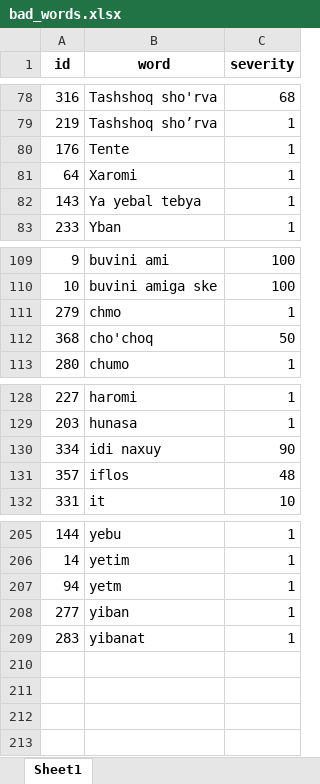
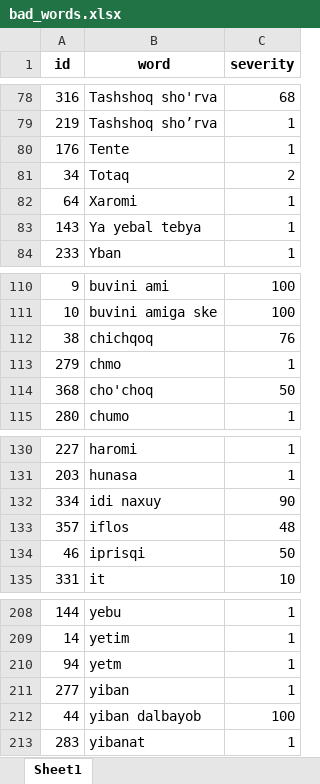
Before and after one commit to milliytech/uzbek-badwords, an Excel workbook: resources/bad_words.xlsx, sheet Sheet1, drawn as a sheet; only a part is shown, gaps mark what is left out; values as stored, in another font and other column widths than the file's, no borders; the diff names each change by its address in the sheet, - before the commit and + after, or states it on an @@ line.

```diff
--- a/resources/bad_words.xlsx (sheet Sheet1)
+++ b/resources/bad_words.xlsx (sheet Sheet1)
+row 81: 34 | Totaq | 2
+row 112: 38 | chichqoq | 76
+row 134: 46 | iprisqi | 50
+row 212: 44 | yiban dalbayob | 100
```
Also changed, not shown: 2 other files.
